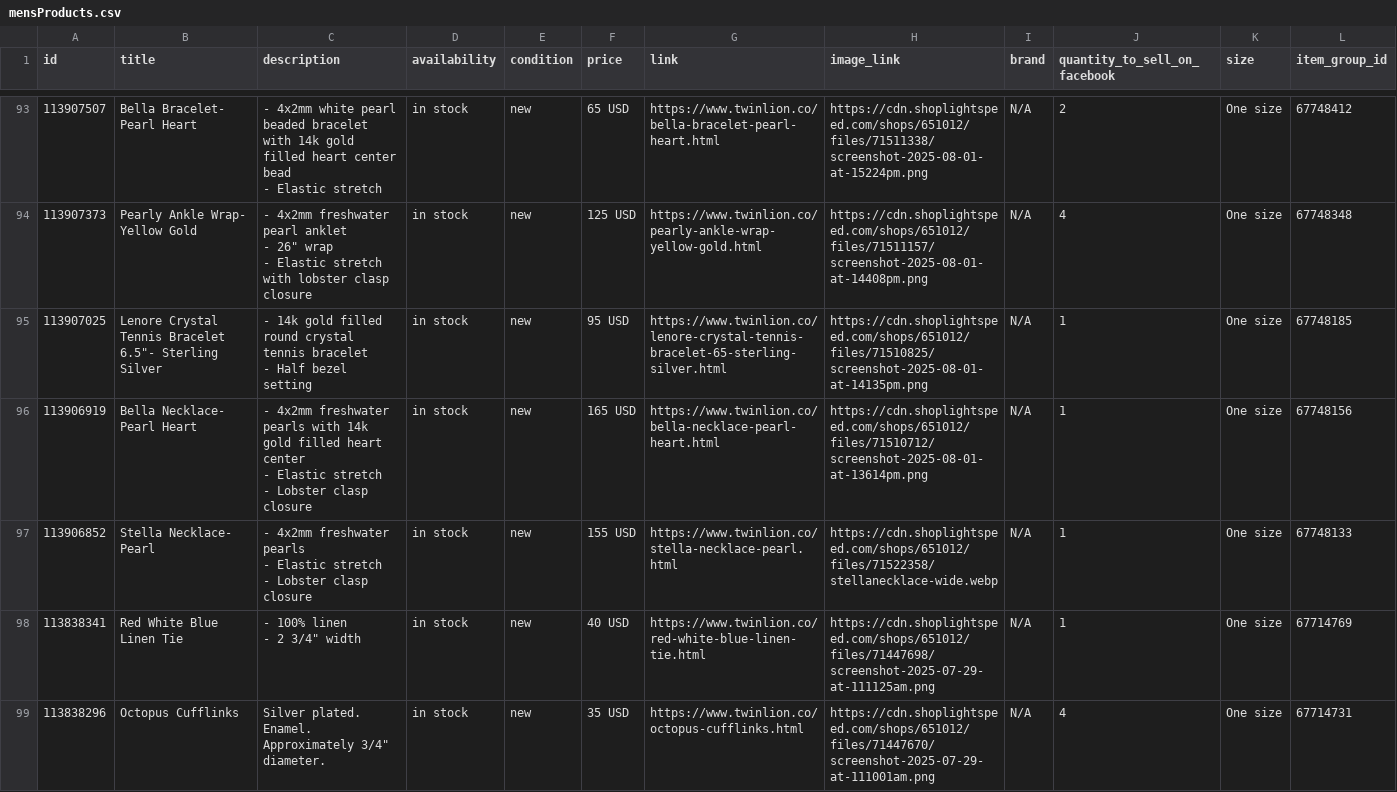
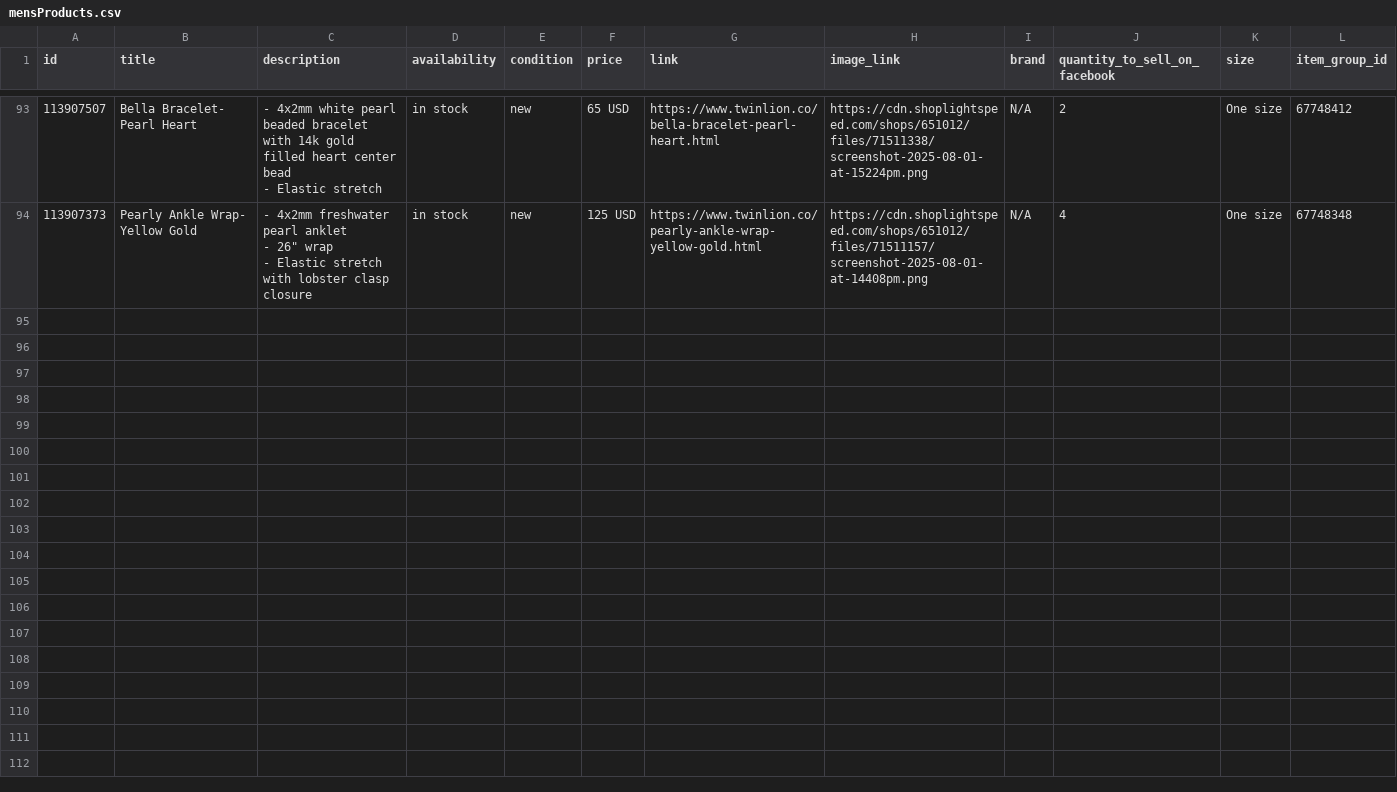
Before and after one commit to carolinewales/TwinLionMetaFeed, a CSV file: mensProducts.csv, drawn as a sheet; only a part is shown, gaps mark what is left out; ↵ is a line break in a cell; the diff names each change by its address in the sheet, - before the commit and + after, or states it on an @@ line.

```diff
--- a/mensProducts.csv
+++ b/mensProducts.csv
-row 95: 113907025 | Lenore Crystal Tennis Bracelet 6.5"- Sterling Silver | - 14k gold filled round crystal tennis bracelet ↵ - Half bezel setting | in stock | new | 95 USD | https://www.twinlion.co/lenore-crystal-tennis-bracelet-65-sterling-silver.html | https://cdn.shoplightspeed.com/shops/651012/files/71510825/screenshot-2025-08-01-at-14135pm.png | N/A | 1 | One size | 67748185
-row 96: 113906919 | Bella Necklace- Pearl Heart | - 4x2mm freshwater pearls with 14k gold filled heart center ↵ - Elastic stretch ↵ - Lobster clasp closure | in stock | new | 165 USD | https://www.twinlion.co/bella-necklace-pearl-heart.html | https://cdn.shoplightspeed.com/shops/651012/files/71510712/screenshot-2025-08-01-at-13614pm.png | N/A | 1 | One size | 67748156
-row 97: 113906852 | Stella Necklace- Pearl | - 4x2mm freshwater pearls ↵ - Elastic stretch ↵ - Lobster clasp closure | in stock | new | 155 USD | https://www.twinlion.co/stella-necklace-pearl.html | https://cdn.shoplightspeed.com/shops/651012/files/71522358/stellanecklace-wide.webp | N/A | 1 | One size | 67748133
-row 98: 113838341 | Red White Blue Linen Tie | - 100% linen ↵ - 2 3/4" width | in stock | new | 40 USD | https://www.twinlion.co/red-white-blue-linen-tie.html | https://cdn.shoplightspeed.com/shops/651012/files/71447698/screenshot-2025-07-29-at-111125am.png | N/A | 1 | One size | 67714769
-row 99: 113838296 | Octopus Cufflinks | Silver plated. Enamel. Approximately 3/4" diameter. | in stock | new | 35 USD | https://www.twinlion.co/octopus-cufflinks.html | https://cdn.shoplightspeed.com/shops/651012/files/71447670/screenshot-2025-07-29-at-111001am.png | N/A | 4 | One size | 67714731
```
